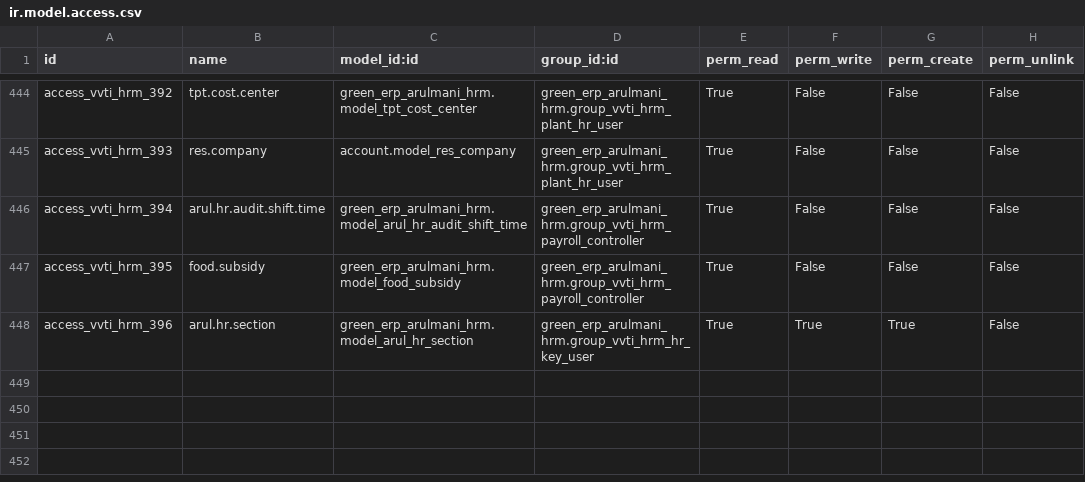
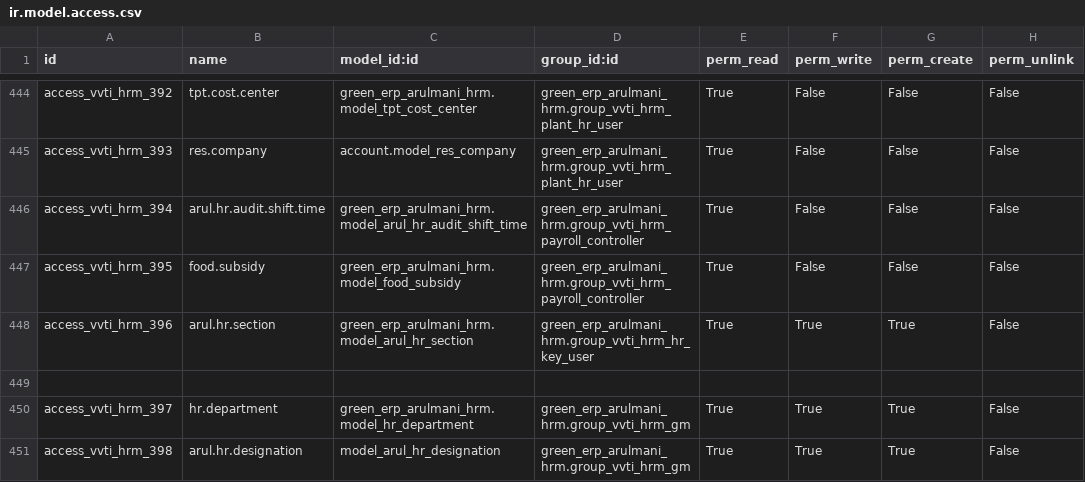
Before and after one commit to minhphung171093/Arul---HRM, a CSV file: green_erp_arulmani_hrm/security/ir.model.access.csv, drawn as a sheet; only a part is shown, gaps mark what is left out; the diff covers the shown part only.

```diff
--- a/green_erp_arulmani_hrm/security/ir.model.access.csv
+++ b/green_erp_arulmani_hrm/security/ir.model.access.csv
@@ -448 +448,4 @@ access_vvti_hrm_395,food.subsidy,green_erp_arulmani_hrm.model_food_subsidy,green
 access_vvti_hrm_396,"arul.hr.section","green_erp_arulmani_hrm.model_arul_hr_section","green_erp_arulmani_hrm.group_vvti_hrm_hr_key_user","True","True","True","False"
+
+access_vvti_hrm_397,hr.department,green_erp_arulmani_hrm.model_hr_department,green_erp_arulmani_hrm.group_vvti_hrm_gm,True,True,True,False
+access_vvti_hrm_398,arul.hr.designation,model_arul_hr_designation,green_erp_arulmani_hrm.group_vvti_hrm_gm,True,True,True,False
```
Also changed, not shown: 3 added rows and 9 edited cells elsewhere in this file, green_erp_arulmani_production/security/ir.model.access.csv, green_erp_arulmani_purchase/security/ir.model.access.csv, 6 other files.
